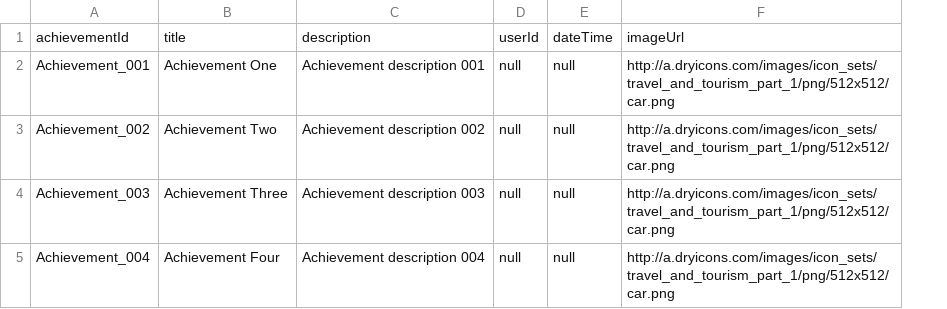
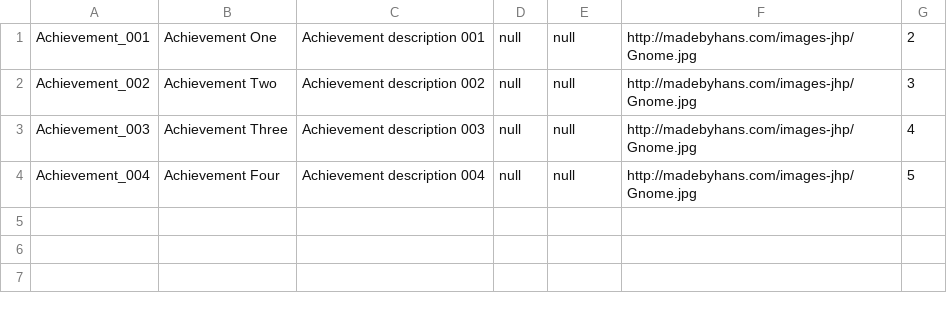
Before and after one commit to edwerner/TextBasedAndroidGame1, a CSV file: res/raw/achievement_copy.csv, drawn as a sheet; removed rows and columns are numbered as before the commit, all else as after; the diff names each change by its address in the sheet, - before the commit and + after, or states it on an @@ line.

Commit message:
refactored achievement notification

```diff
--- a/res/raw/achievement_copy.csv
+++ b/res/raw/achievement_copy.csv
-column F, rows 2-5: all http://a.dryicons.com/images/icon_sets/travel_and_tourism_part_1/png/512x512/car.png
+column F, rows 1-4: all http://madebyhans.com/images-jhp/Gnome.jpg
+column G, rows 1-4: 2 | 3 | 4 | 5
-row 1: achievementId | title | description | userId | dateTime | imageUrl
```
Also changed, not shown: 6 other files.
